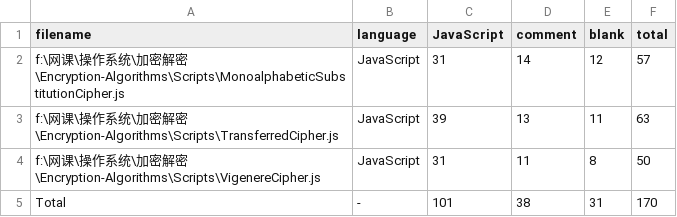
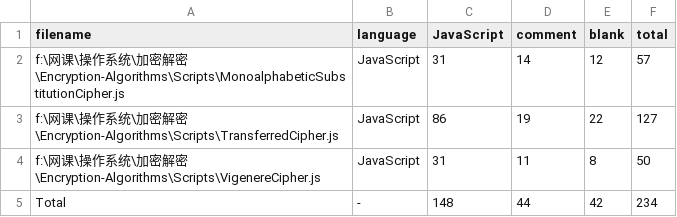
Before and after one commit to HkingAuditore/Encryption-Algorithms, a CSV file: .VSCodeCounter/results.csv, drawn as a sheet.

```diff
--- a/.VSCodeCounter/results.csv
+++ b/.VSCodeCounter/results.csv
@@ -2,4 +2,4 @@
 "f:\网课\操作系统\加密解密\Encryption-Algorithms\Scripts\MonoalphabeticSubstitutionCipher.js", "JavaScript", 31, 14, 12, 57
-"f:\网课\操作系统\加密解密\Encryption-Algorithms\Scripts\TransferredCipher.js", "JavaScript", 39, 13, 11, 63
+"f:\网课\操作系统\加密解密\Encryption-Algorithms\Scripts\TransferredCipher.js", "JavaScript", 86, 19, 22, 127
 "f:\网课\操作系统\加密解密\Encryption-Algorithms\Scripts\VigenereCipher.js", "JavaScript", 31, 11, 8, 50
-"Total", "-", 101, 38, 31, 170
+"Total", "-", 148, 44, 42, 234
```
Also changed, not shown: 4 other files.
